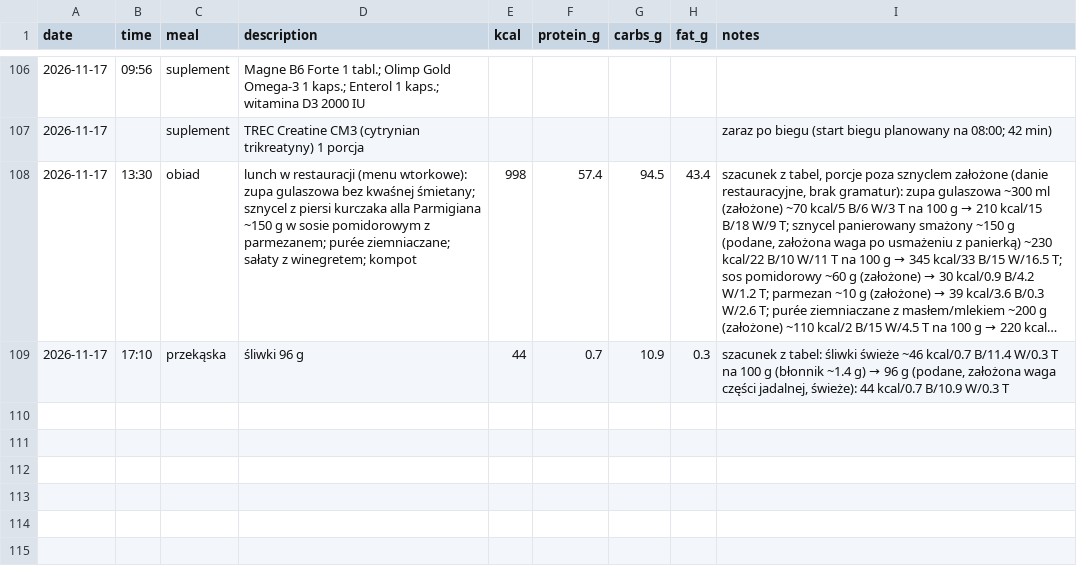
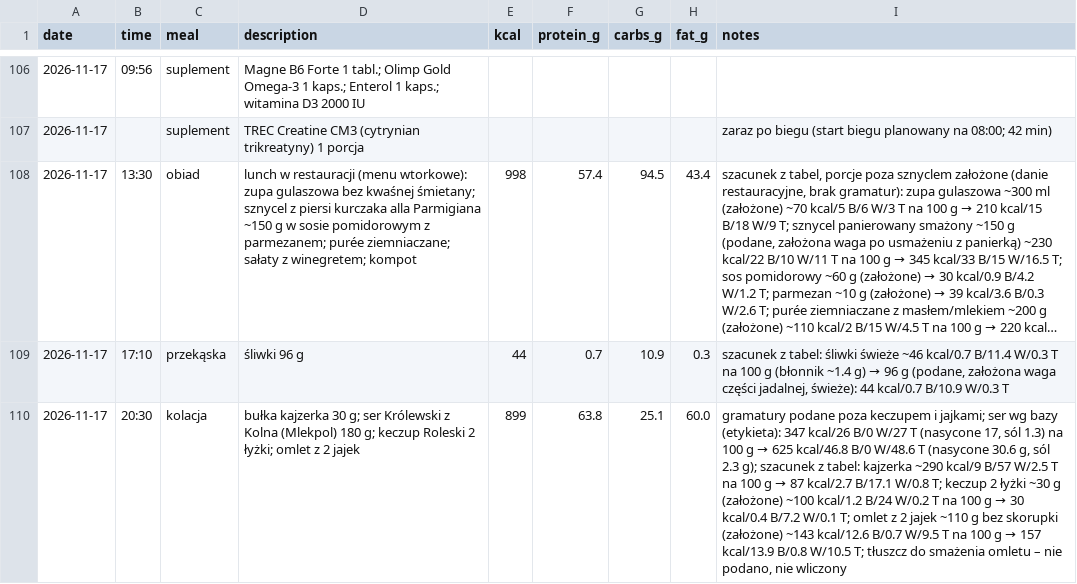
Before and after one commit to podniesm/health, a CSV file: data/nutrition/log.csv, drawn as a sheet; only a part is shown, gaps mark what is left out; long unchanged cells end in …; the diff names each change by its address in the sheet, - before the commit and + after, or states it on an @@ line.

```diff
--- a/data/nutrition/log.csv
+++ b/data/nutrition/log.csv
+row 110: 2026-11-17 | 20:30 | kolacja | bułka kajzerka 30 g; ser Królewski z Kolna (Mlekpol) 180 g; keczup Roleski 2 łyżki; omlet z 2 jajek | 899 | 63.8 | 25.1 | 60.0 | gramatury podane poza keczupem i jajkami; ser wg bazy (etykieta): 347 kcal/26 B/0 W/27 T (nasycone 17, sól 1.3) na 100 g → 625 kcal/46.8 B/0 W/48.6 T (nasycone 30.6 g, sól 2.3 g); szacunek z tabel: kajzerka ~290 kcal/9 B/57 W/2.5 T na 100 g → 87 kcal/2.7 B/17.1 W/0.8 T; keczup 2 łyżki ~30 g (założone) ~100 kcal/1.2 B/24 W/0.2 T na 100 g → 30 kcal/0.4 B/7.2 W/0.1 T; omlet z 2 jajek ~110 g bez skorupki (założone) ~143 kcal/12.6 B/0.7 W/9.5 T na 100 g → 157 kcal/13.9 B/0.8 W/10.5 T; tłuszcz do smażenia omletu – nie podano, nie wliczony
```
